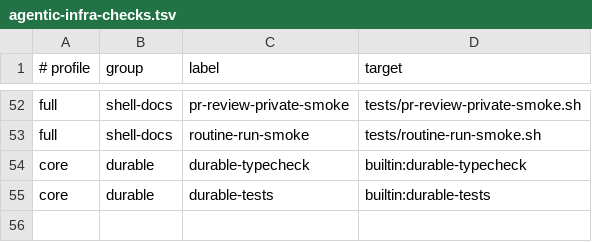
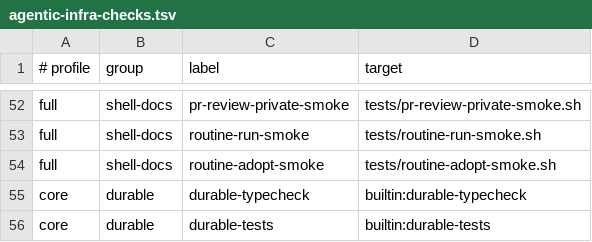
Before and after one commit to Tonours/etabli, a TSV file: workflow/runtime/agentic-infra-checks.tsv, drawn as a sheet; only a part is shown, gaps mark what is left out; the diff names each change by its address in the sheet, - before the commit and + after, or states it on an @@ line.

Commit message:
test(routine): cover adoption

```diff
--- a/workflow/runtime/agentic-infra-checks.tsv
+++ b/workflow/runtime/agentic-infra-checks.tsv
+row 54: full | shell-docs | routine-adopt-smoke | tests/routine-adopt-smoke.sh
```
Also changed, not shown: 7 other files.
